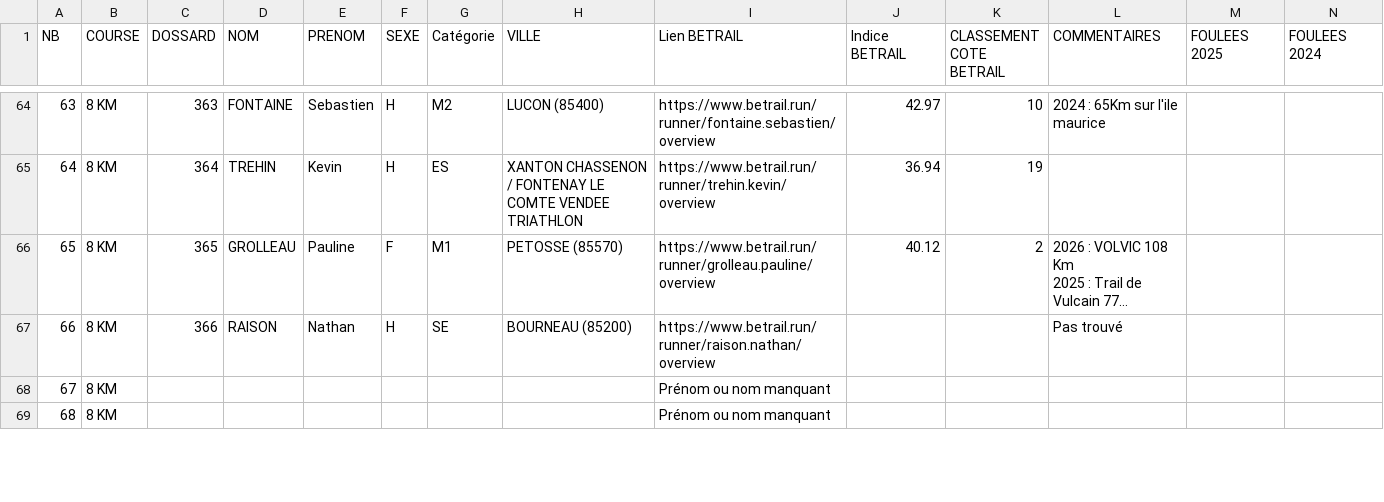
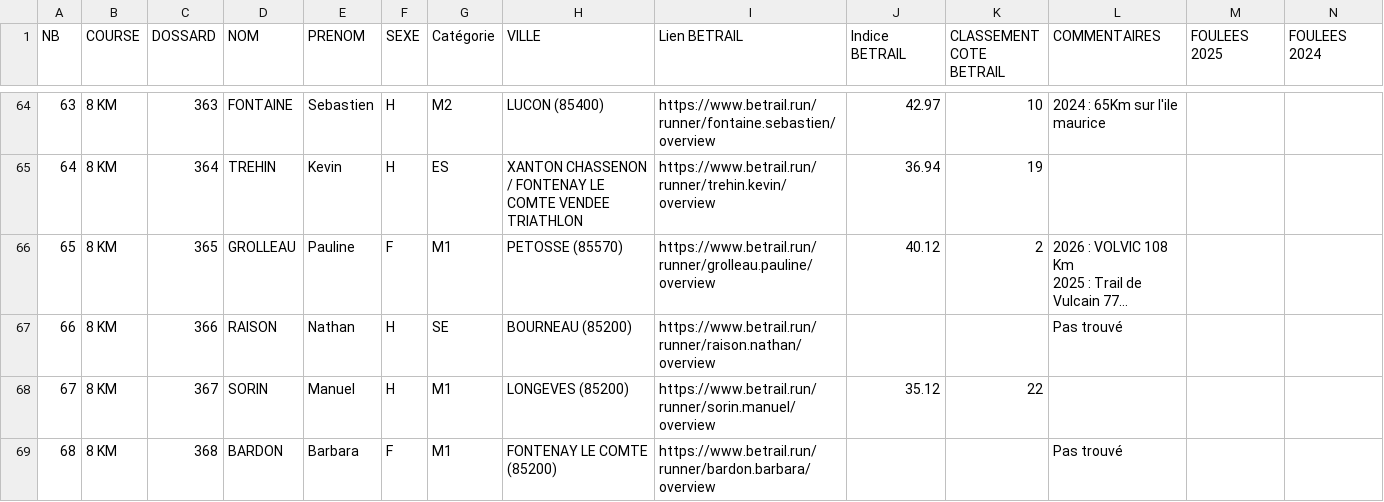
Before and after one commit to AnneLC-29/outil-speaker-course, a CSV file: coureurs.csv, drawn as a sheet; only a part is shown, gaps mark what is left out; long unchanged cells end in …; the diff covers the shown part only; the diff names each change by its address in the sheet, - before the commit and + after, or states it on an @@ line.

Commit message:
Add files via upload

```diff
--- a/coureurs.csv
+++ b/coureurs.csv
-C68 (DOSSARD): (empty)
+C68 (DOSSARD): 367
-D68 (NOM): (empty)
+D68 (NOM): SORIN
-E68 (PRENOM): (empty)
+E68 (PRENOM): Manuel
-F68 (SEXE): (empty)
+F68 (SEXE): H
-G68:G69 (Catégorie): (empty)
+G68:G69 (Catégorie): M1
-H68 (VILLE): (empty)
+H68 (VILLE): LONGEVES (85200)
-I68 (Lien BETRAIL): Prénom ou nom manquant
+I68 (Lien BETRAIL): https://www.betrail.run/runner/sorin.manuel/overview
-J68 (Indice BETRAIL): (empty)
+J68 (Indice BETRAIL): 35.12
-K68 (CLASSEMENT COTE BETRAIL): (empty)
+K68 (CLASSEMENT COTE BETRAIL): 22
-C69 (DOSSARD): (empty)
+C69 (DOSSARD): 368
-D69 (NOM): (empty)
+D69 (NOM): BARDON
-E69 (PRENOM): (empty)
+E69 (PRENOM): Barbara
-F69 (SEXE): (empty)
+F69 (SEXE): F
-H69 (VILLE): (empty)
+H69 (VILLE): FONTENAY LE COMTE (85200)
-I69 (Lien BETRAIL): Prénom ou nom manquant
+I69 (Lien BETRAIL): https://www.betrail.run/runner/bardon.barbara/overview
-L69 (COMMENTAIRES): (empty)
+L69 (COMMENTAIRES): Pas trouvé
```
Also changed, not shown: 47 edited cells elsewhere in this file.
